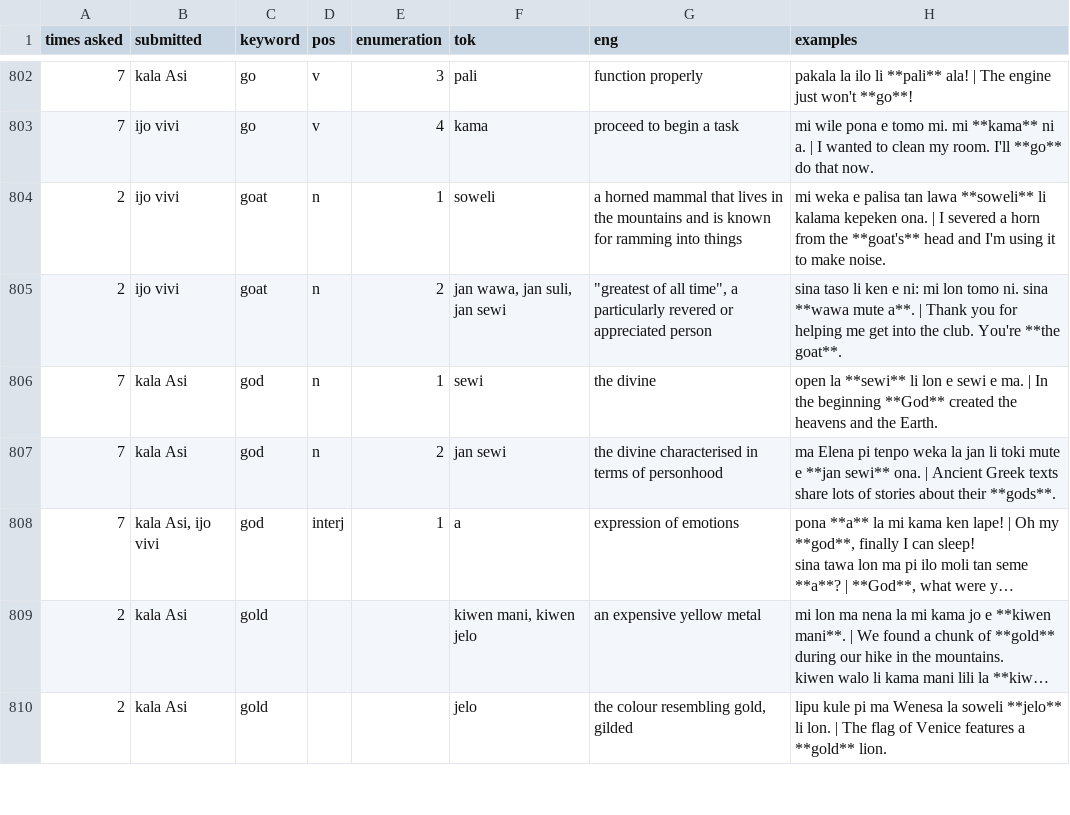
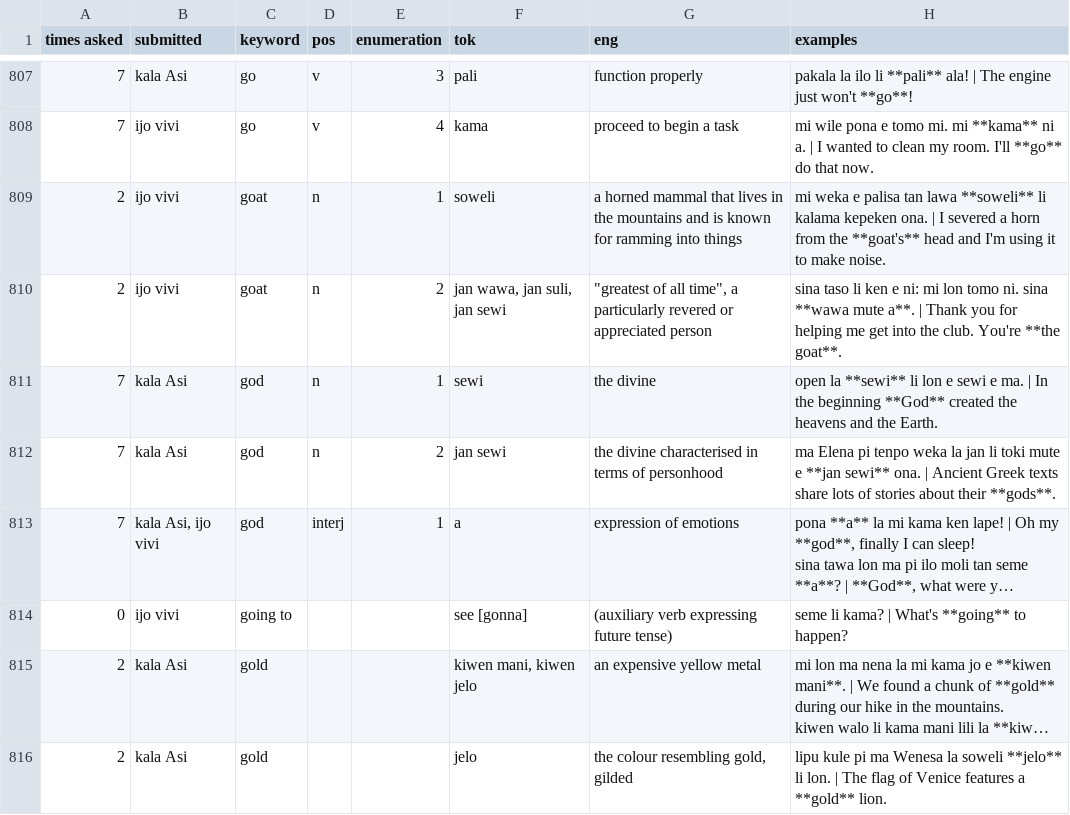
Before and after one commit to pona-la/kemeka.pona.la, a CSV file: data/definitions.csv, drawn as a sheet; only a part is shown, gaps mark what is left out; long unchanged cells end in …; the diff covers the shown part only; the diff names each change by its address in the sheet, - before the commit and + after, or states it on an @@ line.

```diff
--- a/data/definitions.csv
+++ b/data/definitions.csv
+row 814: 0 | ijo vivi | going to |  |  | see [gonna] | (auxiliary verb expressing future tense) | seme li kama? | What's **going** to happen?
```
Also changed, not shown: 11 added rows, 5 removed rows and 37 edited cells elsewhere in this file, data/notes.csv.
